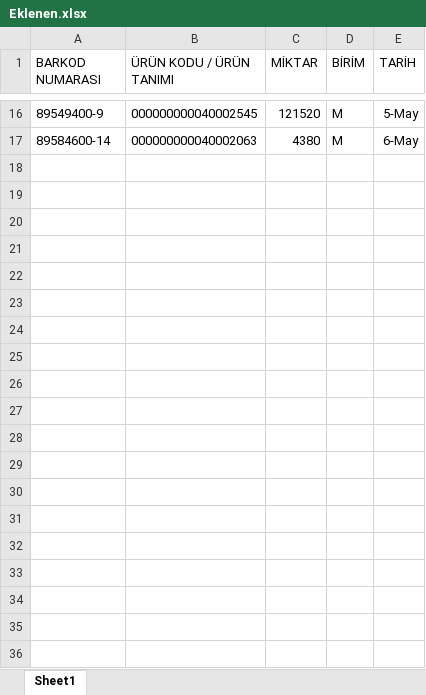
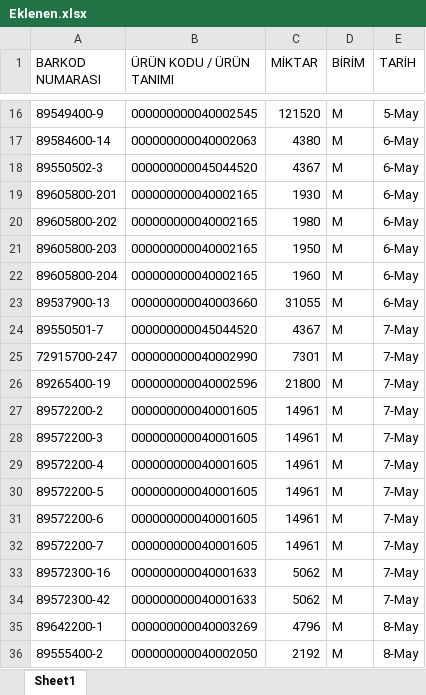
Before and after one commit to akyasar-celikhalat/Python, an Excel workbook: Stok Kontrol/Eklenen.xlsx, sheet Sheet1, drawn as a sheet; only a part is shown, gaps mark what is left out; values as stored, in another font and other column widths than the file's, no borders; table styles not drawn; the diff covers the shown part only; the diff names each change by its address in the sheet, - before the commit and + after, or states it on an @@ line.

```diff
--- a/Stok Kontrol/Eklenen.xlsx (sheet Sheet1)
+++ b/Stok Kontrol/Eklenen.xlsx (sheet Sheet1)
+row 18: 89550502-3 | 000000000045044520 | 4367 | M | 6-May
+row 19: 89605800-201 | 000000000040002165 | 1930 | M | 6-May
+row 20: 89605800-202 | 000000000040002165 | 1980 | M | 6-May
+row 21: 89605800-203 | 000000000040002165 | 1950 | M | 6-May
+row 22: 89605800-204 | 000000000040002165 | 1960 | M | 6-May
+row 23: 89537900-13 | 000000000040003660 | 31055 | M | 6-May
+row 24: 89550501-7 | 000000000045044520 | 4367 | M | 7-May
+row 25: 72915700-247 | 000000000040002990 | 7301 | M | 7-May
+row 26: 89265400-19 | 000000000040002596 | 21800 | M | 7-May
+row 27: 89572200-2 | 000000000040001605 | 14961 | M | 7-May
+row 28: 89572200-3 | 000000000040001605 | 14961 | M | 7-May
+row 29: 89572200-4 | 000000000040001605 | 14961 | M | 7-May
+row 30: 89572200-5 | 000000000040001605 | 14961 | M | 7-May
+row 31: 89572200-6 | 000000000040001605 | 14961 | M | 7-May
+row 32: 89572200-7 | 000000000040001605 | 14961 | M | 7-May
+row 33: 89572300-16 | 000000000040001633 | 5062 | M | 7-May
+row 34: 89572300-42 | 000000000040001633 | 5062 | M | 7-May
+row 35: 89642200-1 | 000000000040003269 | 4796 | M | 8-May
+row 36: 89555400-2 | 000000000040002050 | 2192 | M | 8-May
```
Also changed, not shown: 45 added rows elsewhere in this sheet, Stok Kontrol/Silinen.xlsx, Stok Kontrol/Stok.xlsx, 10 other files.
